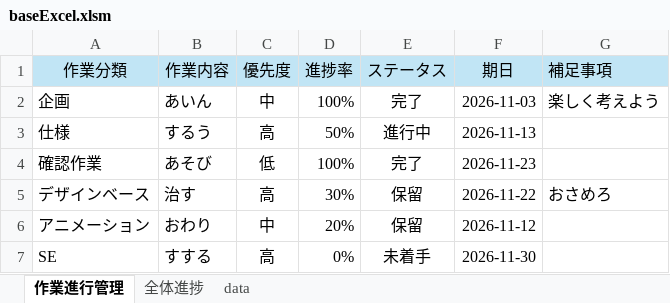
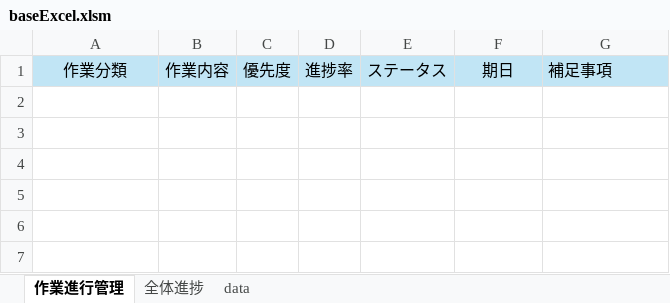
Before and after one commit to itfushimi019-ota/Excel-Data-repository, an Excel workbook: baseExcel.xlsm, sheet 作業進行管理, drawn as a sheet; values as stored, in another font and other column widths than the file's, no borders; charts and pictures not drawn; the diff names each change by its address in the sheet, - before the commit and + after, or states it on an @@ line.

```diff
--- a/baseExcel.xlsm (sheet 作業進行管理)
+++ b/baseExcel.xlsm (sheet 作業進行管理)
-row 2: 企画 | あいん | 中 | 100% | 完了 | 2026-11-03 | 楽しく考えよう
-row 3: 仕様 | するう | 高 | 50% | 進行中 | 2026-11-13
-row 4: 確認作業 | あそび | 低 | 100% | 完了 | 2026-11-23
-row 5: デザインベース | 治す | 高 | 30% | 保留 | 2026-11-22 | おさめろ
-row 6: アニメーション | おわり | 中 | 20% | 保留 | 2026-11-12
-row 7: SE | すする | 高 | 0% | 未着手 | 2026-11-30
```
Also changed, not shown: sheet 全体進捗, charts or pictures.
